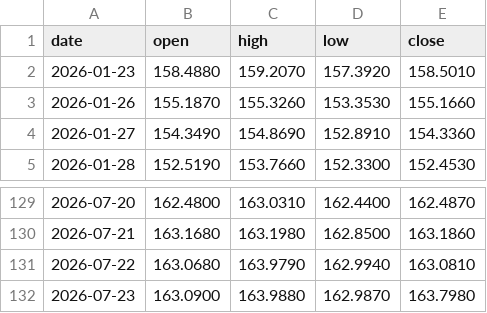
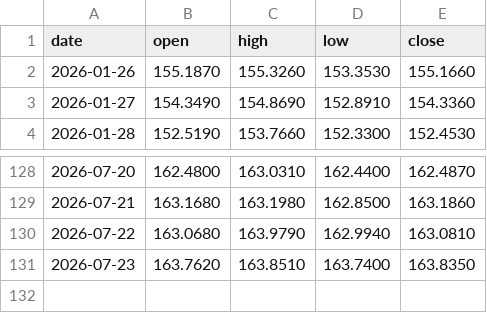
Before and after one commit to christianprimero926/btc-bot-panel, a CSV file: mjpy15_candles.csv, drawn as a sheet; only a part is shown, gaps mark what is left out.

Commit message:
data: actualiza panel [skip ci]

```diff
--- a/mjpy15_candles.csv
+++ b/mjpy15_candles.csv
@@ -1,3 +1,2 @@
 date,open,high,low,close
-2026-01-23,158.4880,159.2070,157.3920,158.5010
 2026-01-26,155.1870,155.3260,153.3530,155.1660
@@ -131,2 +130,2 @@ date,open,high,low,close
 2026-07-22,163.0680,163.9790,162.9940,163.0810
-2026-07-23,163.0900,163.9880,162.9870,163.7980
+2026-07-23,163.7620,163.8510,163.7400,163.8350
```
Also changed, not shown: mgold15_equity_history.csv, mgold2_equity_history.csv, 20 other files.
